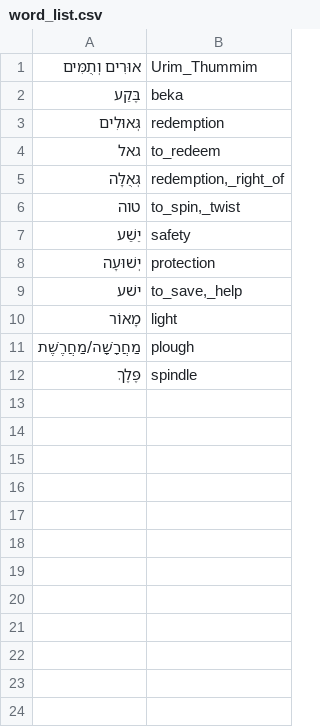
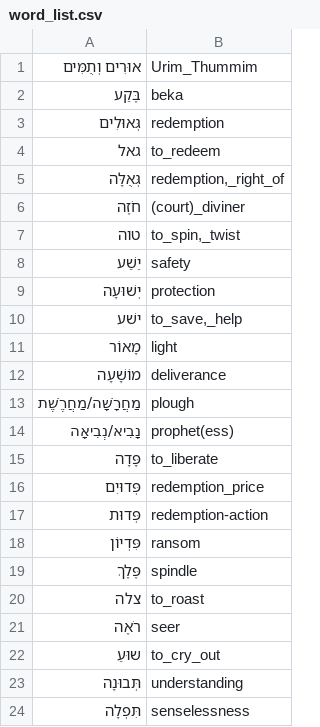
Before and after one commit to pthu/sahd, a CSV file: word_list.csv, drawn as a sheet; the diff names each change by its address in the sheet, - before the commit and + after, or states it on an @@ line.

```diff
--- a/word_list.csv
+++ b/word_list.csv
+row 6: חֹזֶה | (court)_diviner
+row 12: מוֹשָׁעָה | deliverance
+row 14: נָבִיא/נְבִיאָה | prophet(ess)
+row 15: פָּדָה | to_liberate
+row 16: פְּדוּיִם | redemption_price
+row 17: פְּדוּת | redemption-action
+row 18: פִּדְיוֹן | ransom
+row 20: צלה | to_roast
+row 21: רֹאֶה | seer
+row 22: שוּעַ | to_cry_out
+row 23: תְּבוּנָה | understanding
+row 24: תִּפְלָה | senselessness
```
Also changed, not shown: 38 other files.
